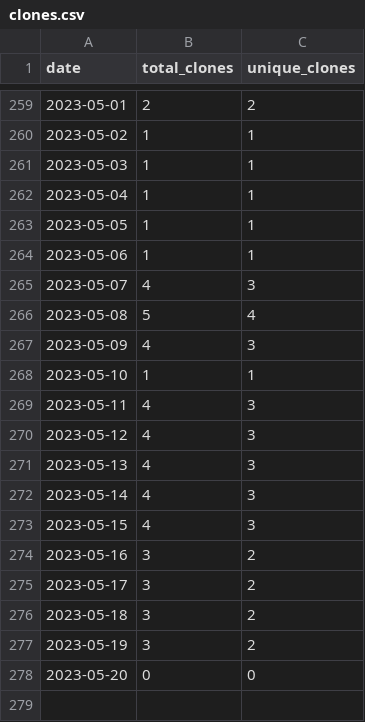
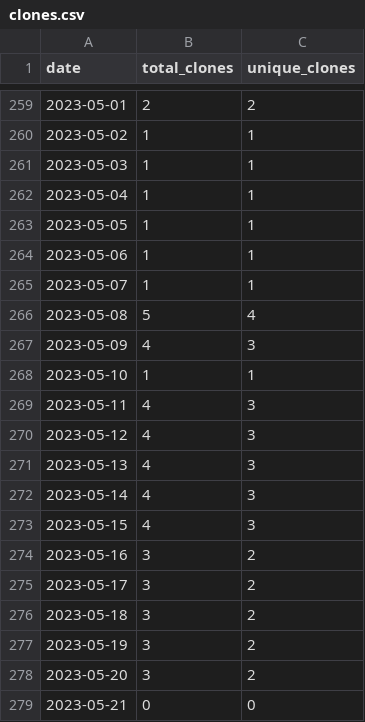
Before and after one commit to wumphlett/COMP-5630, a CSV file: .traffic/clones.csv, drawn as a sheet; only a part is shown, gaps mark what is left out.

Commit message:
Updating repository traffic

```diff
--- a/.traffic/clones.csv
+++ b/.traffic/clones.csv
@@ -264,3 +264,3 @@ date,total_clones,unique_clones
 2023-05-06,1,1
-2023-05-07,4,3
+2023-05-07,1,1
 2023-05-08,5,4
@@ -277,2 +277,3 @@ date,total_clones,unique_clones
 2023-05-19,3,2
-2023-05-20,0,0
+2023-05-20,3,2
+2023-05-21,0,0
```
Also changed, not shown: .traffic/views.csv, 3 other files.
